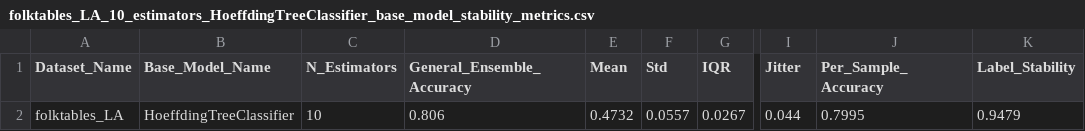
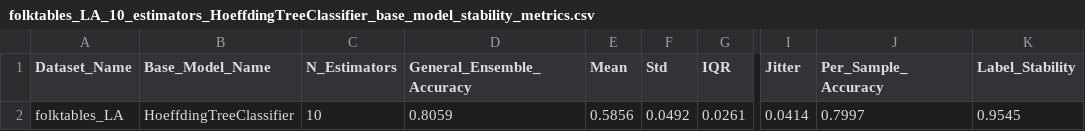
Before and after one commit to denysgerasymuk799/Online-ML-Stability, a CSV file: results/models_stability_metrics/folktables_LA_10_estimators_HoeffdingTreeClassifier_base_model_stability_metrics.csv, drawn as a sheet; only a part is shown, gaps mark what is left out; the diff names each change by its address in the sheet, - before the commit and + after, or states it on an @@ line.

```diff
--- a/results/models_stability_metrics/folktables_LA_10_estimators_HoeffdingTreeClassifier_base_model_stability_metrics.csv
+++ b/results/models_stability_metrics/folktables_LA_10_estimators_HoeffdingTreeClassifier_base_model_stability_metrics.csv
-D2 (General_Ensemble_Accuracy): 0.806
+D2 (General_Ensemble_Accuracy): 0.8059
-E2 (Mean): 0.4732
+E2 (Mean): 0.5856
-F2 (Std): 0.0557
+F2 (Std): 0.0492
-G2 (IQR): 0.0267
+G2 (IQR): 0.0261
-I2 (Jitter): 0.044
+I2 (Jitter): 0.0414
-J2 (Per_Sample_Accuracy): 0.7995
+J2 (Per_Sample_Accuracy): 0.7997
-K2 (Label_Stability): 0.9479
+K2 (Label_Stability): 0.9545
```
Also changed, not shown: results/models_stability_metrics/folktables_LA_200_estimators_DecisionTreeClassifier_base_model_stability_fairness_metrics.csv, 7 other files.
